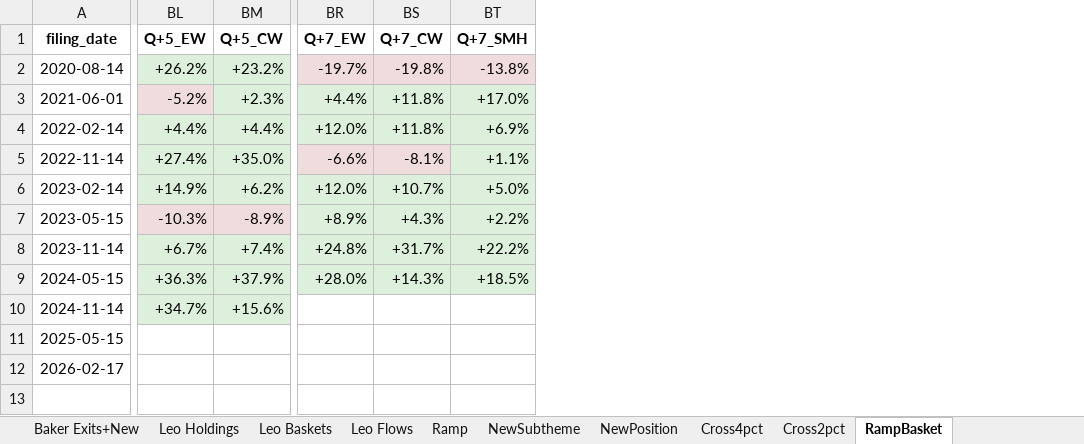
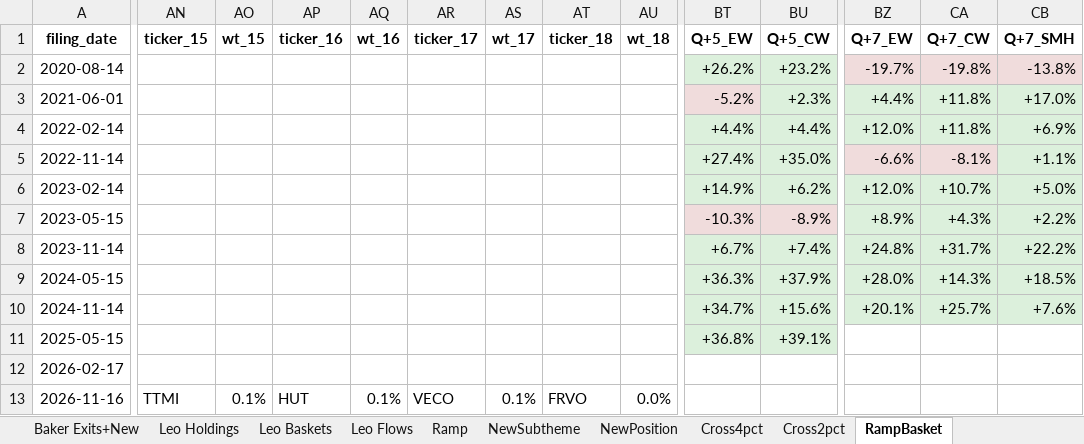
Before and after one commit to sresman/celeb-pm, an Excel workbook: analysis/trigger_analysis.xlsx, sheet RampBasket, drawn as a sheet; only a part is shown, gaps mark what is left out; values as stored, in another font and other column widths than the file's, no borders; addresses are those after the commit; rows hold the shown columns only; the diff covers the shown part only; the diff names each change by its address in the sheet, - before the commit and + after, or states it on an @@ line.

```diff
--- a/analysis/trigger_analysis.xlsx (sheet RampBasket)
+++ b/analysis/trigger_analysis.xlsx (sheet RampBasket)
+column AN (ticker_15), empty
+column AO (wt_15), empty
+column AP (ticker_16), empty
+column AQ (wt_16), empty
+column AR (ticker_17), empty
+column AS (wt_17), empty
+column AT (ticker_18), empty
+column AU (wt_18), empty
-BZ10 (Q+7_EW): (empty)
+BZ10 (Q+7_EW): +20.1%
-BZ10:CB10 fill: none
+BZ10:CB10 fill: #DCF0DC
-CA10 (Q+7_CW): (empty)
+CA10 (Q+7_CW): +25.7%
-CB10 (Q+7_SMH): (empty)
+CB10 (Q+7_SMH): +7.6%
-BT11 (Q+5_EW): (empty)
+BT11 (Q+5_EW): +36.8%
-BT11:BU11 fill: none
+BT11:BU11 fill: #DCF0DC
-BU11 (Q+5_CW): (empty)
+BU11 (Q+5_CW): +39.1%
+row 13: 2026-11-16 | TTMI | 0.1% | HUT | 0.1% | VECO | 0.1% | FRVO | 0.0%
```
Also changed, not shown: 4 edited cells and cell formats elsewhere in this sheet, sheet Baker Baskets, sheet Baker Holdings, sheet Leo Holdings, sheet Baker Flows, sheet Baker Exits+New, sheet Baker AI Basket, 10 more sheets, 7 other files.
